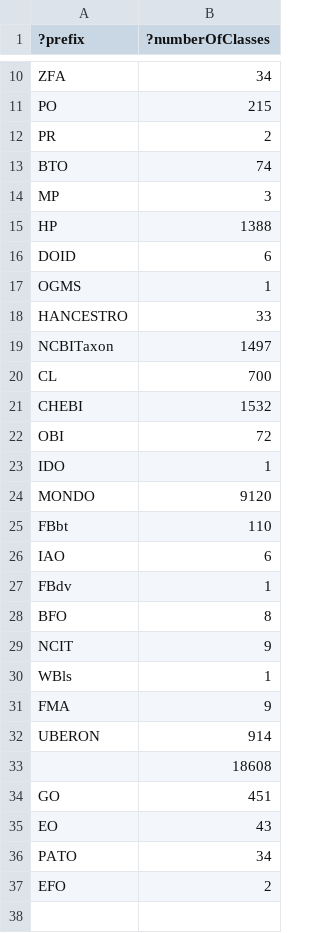
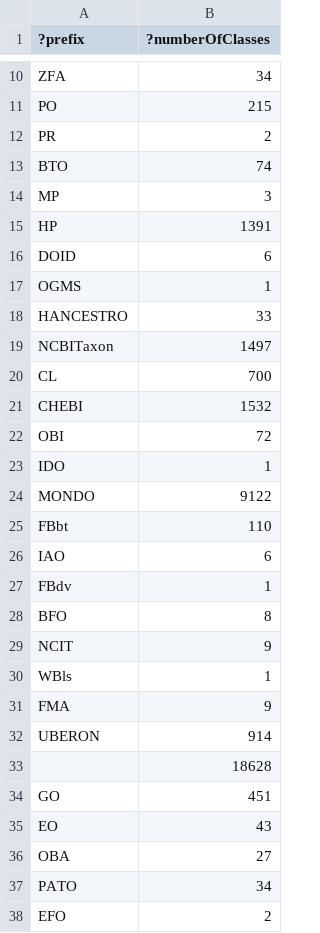
Before and after one commit to EBISPOT/efo, a TSV file: src/ontology/reports/class-count-by-prefix.tsv, drawn as a sheet; only a part is shown, gaps mark what is left out.

```diff
--- a/src/ontology/reports/class-count-by-prefix.tsv
+++ b/src/ontology/reports/class-count-by-prefix.tsv
@@ -14,3 +14,3 @@
 "MP"	3
-"HP"	1388
+"HP"	1391
 "DOID"	6
@@ -23,3 +23,3 @@
 "IDO"	1
-"MONDO"	9120
+"MONDO"	9122
 "FBbt"	110
@@ -32,5 +32,6 @@
 "UBERON"	914
-""	18608
+""	18628
 "GO"	451
 "EO"	43
+"OBA"	27
 "PATO"	34
```
Also changed, not shown: src/ontology/reports/obsoletes.tsv, 16 other files.
